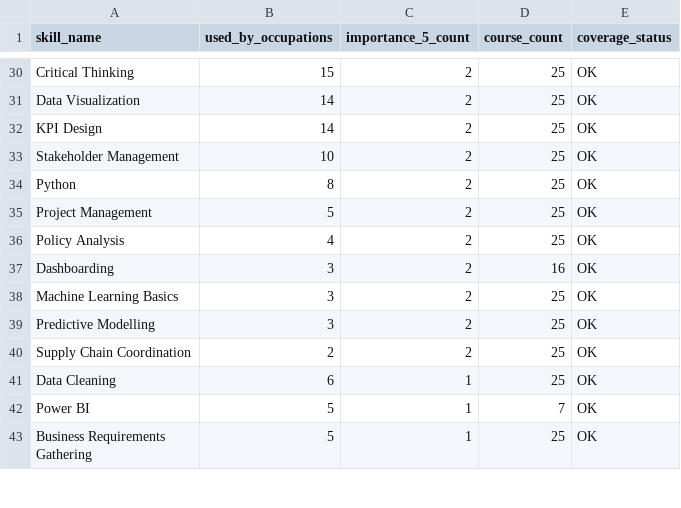
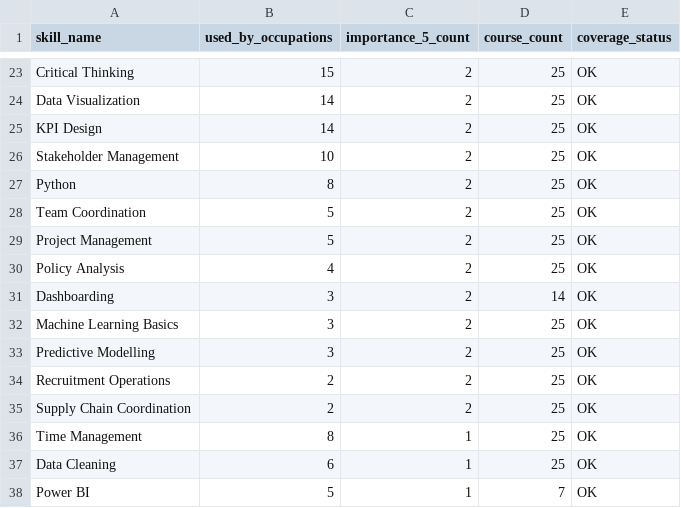
Before and after one commit to huangchaohung/careerquest-sg, a CSV file: data/processed/skill_course_coverage_report.csv, drawn as a sheet; only a part is shown, gaps mark what is left out; the shorter side is filled out with more unchanged rows; the diff covers the shown part only.

```diff
--- a/data/processed/skill_course_coverage_report.csv
+++ b/data/processed/skill_course_coverage_report.csv
@@ -34,8 +27,11 @@ Stakeholder Management,10,2,25,OK
 Python,8,2,25,OK
+Team Coordination,5,2,25,OK
 Project Management,5,2,25,OK
 Policy Analysis,4,2,25,OK
-Dashboarding,3,2,16,OK
+Dashboarding,3,2,14,OK
 Machine Learning Basics,3,2,25,OK
 Predictive Modelling,3,2,25,OK
+Recruitment Operations,2,2,25,OK
 Supply Chain Coordination,2,2,25,OK
+Time Management,8,1,25,OK
 Data Cleaning,6,1,25,OK
```
Also changed, not shown: 6 added rows, 9 removed rows and 7 edited cells elsewhere in this file, data/processed/courses_dropped_review.csv, data/processed/courses_merge_report.csv, 9 other files.
